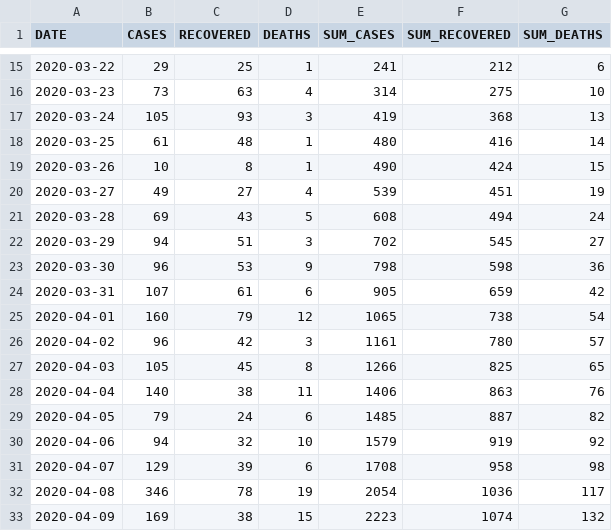
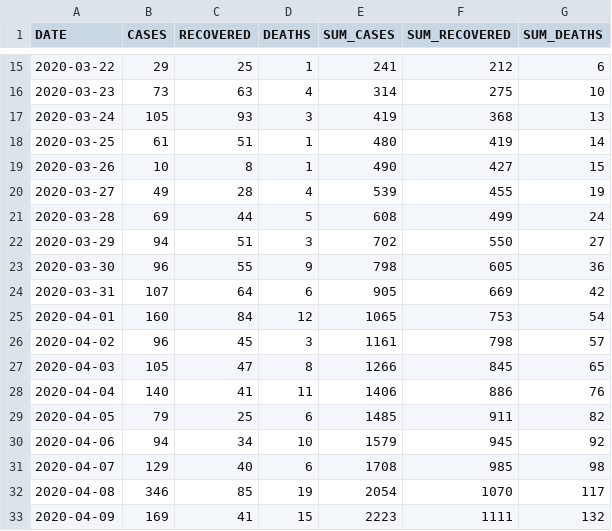
Before and after one commit to yammadev/col-covid-19, a CSV file: data/csv/timeline.csv, drawn as a sheet; only a part is shown, gaps mark what is left out; the diff covers the shown part only.

```diff
--- a/data/csv/timeline.csv
+++ b/data/csv/timeline.csv
@@ -17,17 +17,17 @@ DATE,CASES,RECOVERED,DEATHS,SUM_CASES,SUM_RECOVERED,SUM_DEATHS
 2020-03-24,105,93,3,419,368,13
-2020-03-25,61,48,1,480,416,14
-2020-03-26,10,8,1,490,424,15
-2020-03-27,49,27,4,539,451,19
-2020-03-28,69,43,5,608,494,24
-2020-03-29,94,51,3,702,545,27
-2020-03-30,96,53,9,798,598,36
-2020-03-31,107,61,6,905,659,42
-2020-04-01,160,79,12,1065,738,54
-2020-04-02,96,42,3,1161,780,57
-2020-04-03,105,45,8,1266,825,65
-2020-04-04,140,38,11,1406,863,76
-2020-04-05,79,24,6,1485,887,82
-2020-04-06,94,32,10,1579,919,92
-2020-04-07,129,39,6,1708,958,98
-2020-04-08,346,78,19,2054,1036,117
-2020-04-09,169,38,15,2223,1074,132
+2020-03-25,61,51,1,480,419,14
+2020-03-26,10,8,1,490,427,15
+2020-03-27,49,28,4,539,455,19
+2020-03-28,69,44,5,608,499,24
+2020-03-29,94,51,3,702,550,27
+2020-03-30,96,55,9,798,605,36
+2020-03-31,107,64,6,905,669,42
+2020-04-01,160,84,12,1065,753,54
+2020-04-02,96,45,3,1161,798,57
+2020-04-03,105,47,8,1266,845,65
+2020-04-04,140,41,11,1406,886,76
+2020-04-05,79,25,6,1485,911,82
+2020-04-06,94,34,10,1579,945,92
+2020-04-07,129,40,6,1708,985,98
+2020-04-08,346,85,19,2054,1070,117
+2020-04-09,169,41,15,2223,1111,132
```
Also changed, not shown: 1 added row and 70 edited cells elsewhere in this file, data/csv/cases_per_origin.csv, data/csv/statistics.csv, 22 other files.
